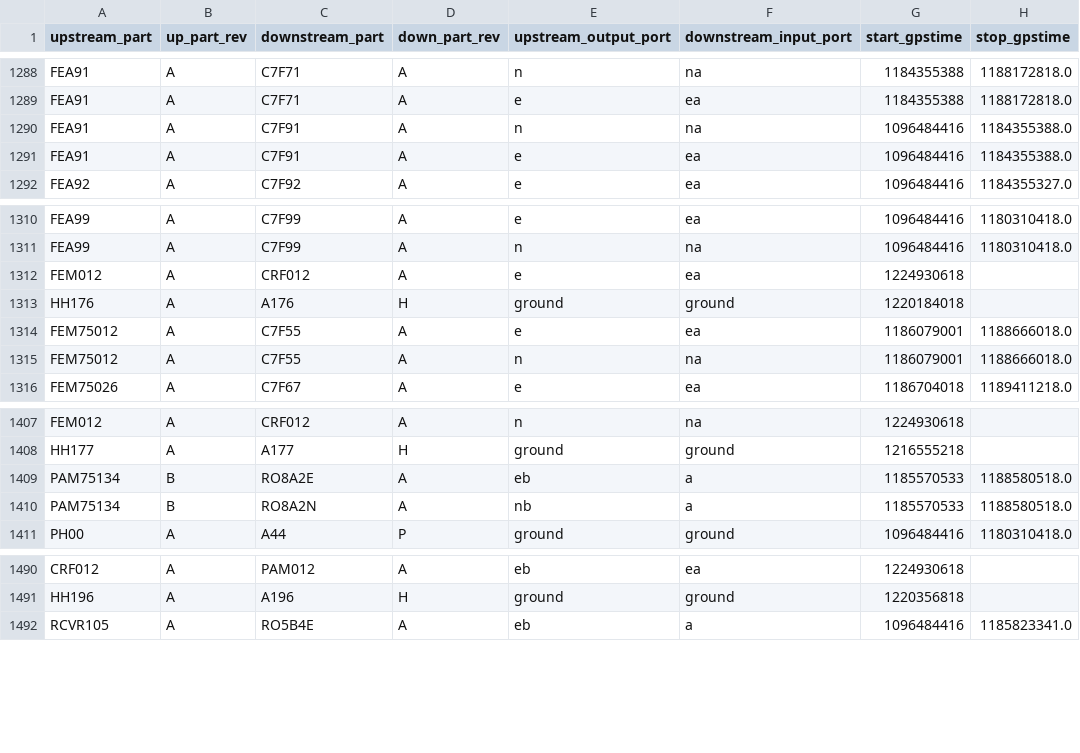
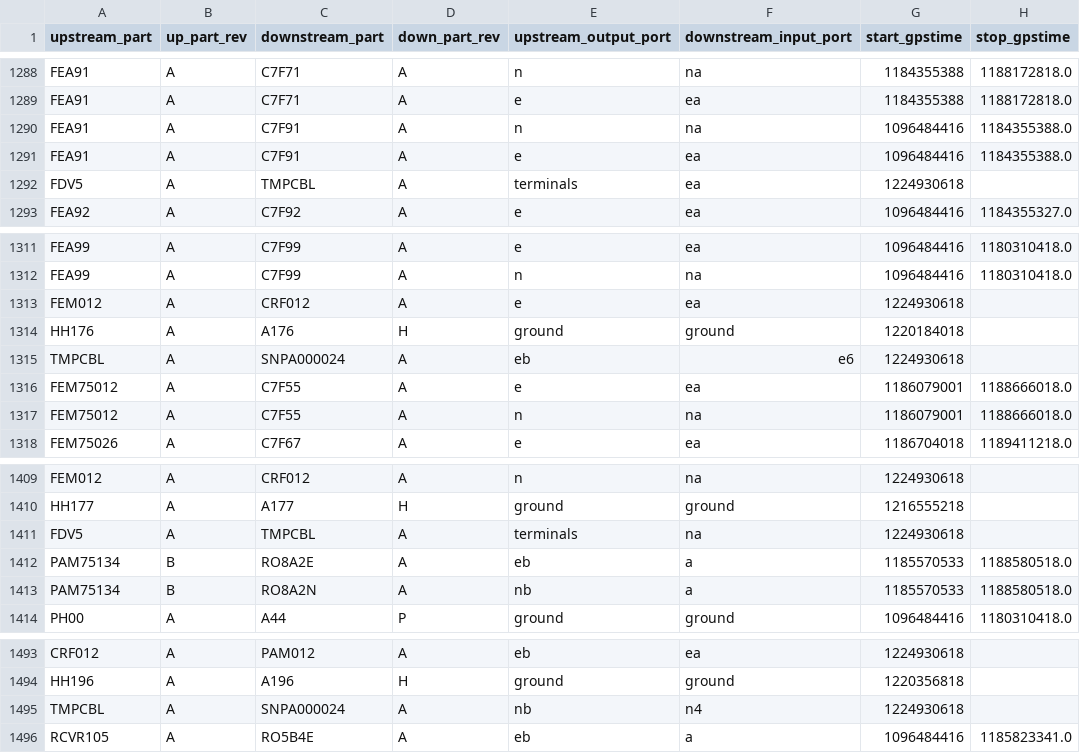
Before and after one commit to HERA-Team/hera_cm_db_updates, a CSV file: initialization_data_connections.csv, drawn as a sheet; only a part is shown, gaps mark what is left out; the diff names each change by its address in the sheet, - before the commit and + after, or states it on an @@ line.

```diff
--- a/initialization_data_connections.csv
+++ b/initialization_data_connections.csv
+row 1292: FDV5 | A | TMPCBL | A | terminals | ea | 1224930618
+row 1315: TMPCBL | A | SNPA000024 | A | eb | e6 | 1224930618
+row 1411: FDV5 | A | TMPCBL | A | terminals | na | 1224930618
+row 1495: TMPCBL | A | SNPA000024 | A | nb | n4 | 1224930618
```
Also changed, not shown: initialization_data_parts.csv.
